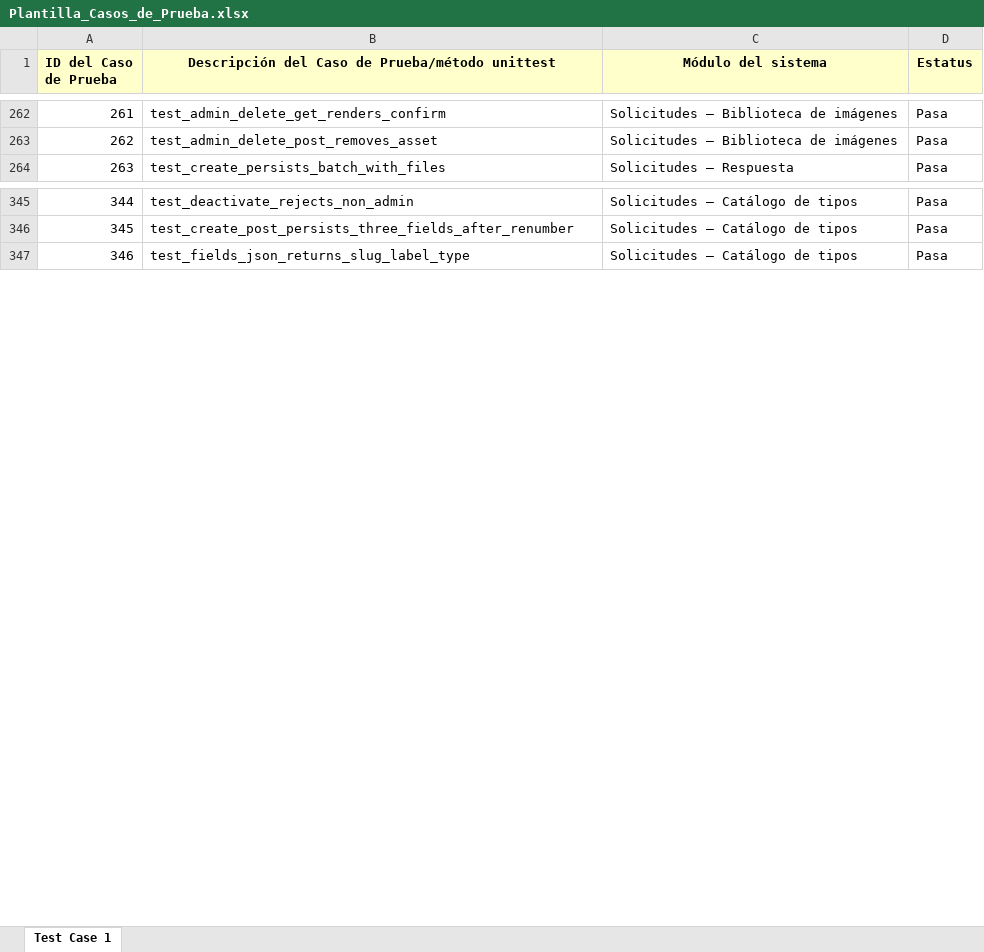
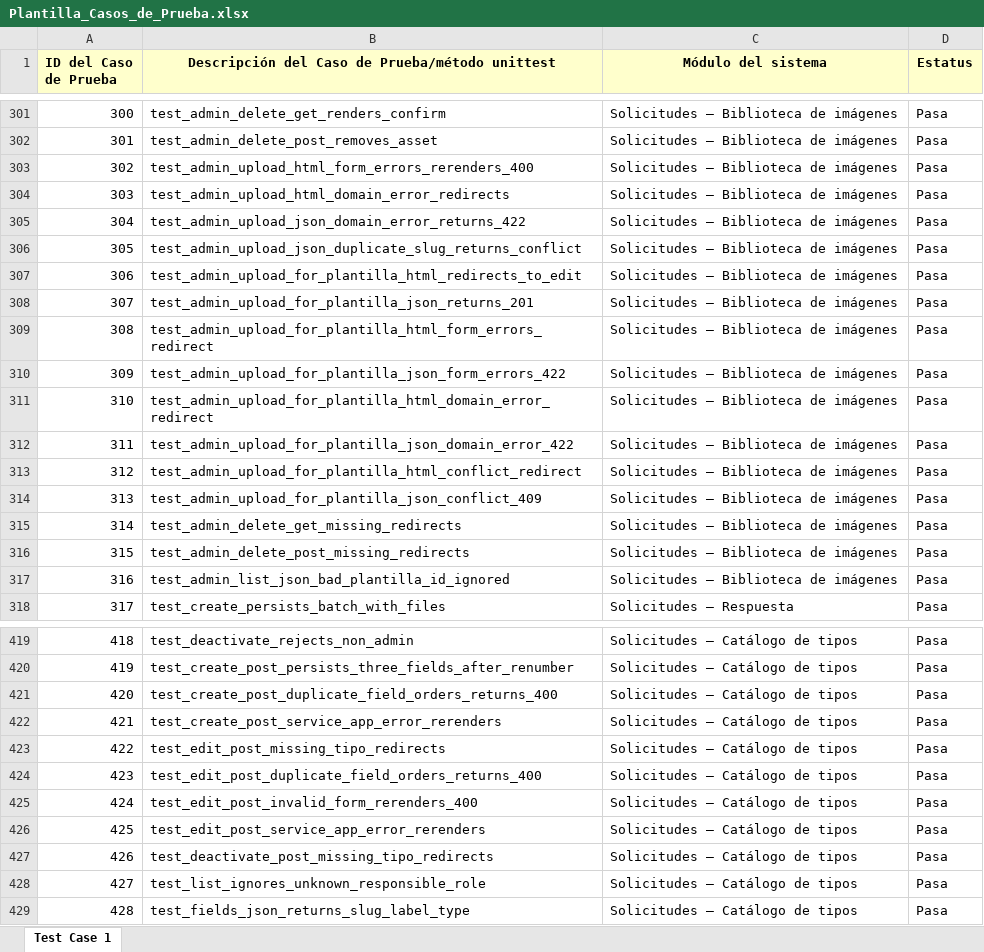
Before and after one commit to Diego-lvan/Solicitudes, an Excel workbook: entregables/casos_y_trazabilidad/Plantilla_Casos_de_Prueba.xlsx, sheet Test Case 1, drawn as a sheet; only a part is shown, gaps mark what is left out; values as stored, in another font and other column widths than the file's, no borders; the diff covers the shown part only; the diff names each change by its address in the sheet, - before the commit and + after, or states it on an @@ line.

Commit message:
docs(entrega): cobertura 100%, matriz y casos de prueba actualizados, LEEME alineado

```diff
--- a/entregables/casos_y_trazabilidad/Plantilla_Casos_de_Prueba.xlsx (sheet Test Case 1)
+++ b/entregables/casos_y_trazabilidad/Plantilla_Casos_de_Prueba.xlsx (sheet Test Case 1)
@@ column A (ID del Caso de Prueba) renumbered from row 13 down @@
+row 303: 302 | test_admin_upload_html_form_errors_rerenders_400 | Solicitudes — Biblioteca de imágenes | Pasa
+row 304: 303 | test_admin_upload_html_domain_error_redirects | Solicitudes — Biblioteca de imágenes | Pasa
+row 305: 304 | test_admin_upload_json_domain_error_returns_422 | Solicitudes — Biblioteca de imágenes | Pasa
+row 306: 305 | test_admin_upload_json_duplicate_slug_returns_conflict | Solicitudes — Biblioteca de imágenes | Pasa
+row 307: 306 | test_admin_upload_for_plantilla_html_redirects_to_edit | Solicitudes — Biblioteca de imágenes | Pasa
+row 308: 307 | test_admin_upload_for_plantilla_json_returns_201 | Solicitudes — Biblioteca de imágenes | Pasa
+row 309: 308 | test_admin_upload_for_plantilla_html_form_errors_redirect | Solicitudes — Biblioteca de imágenes | Pasa
+row 310: 309 | test_admin_upload_for_plantilla_json_form_errors_422 | Solicitudes — Biblioteca de imágenes | Pasa
+row 311: 310 | test_admin_upload_for_plantilla_html_domain_error_redirect | Solicitudes — Biblioteca de imágenes | Pasa
+row 312: 311 | test_admin_upload_for_plantilla_json_domain_error_422 | Solicitudes — Biblioteca de imágenes | Pasa
+row 313: 312 | test_admin_upload_for_plantilla_html_conflict_redirect | Solicitudes — Biblioteca de imágenes | Pasa
+row 314: 313 | test_admin_upload_for_plantilla_json_conflict_409 | Solicitudes — Biblioteca de imágenes | Pasa
+row 315: 314 | test_admin_delete_get_missing_redirects | Solicitudes — Biblioteca de imágenes | Pasa
+row 316: 315 | test_admin_delete_post_missing_redirects | Solicitudes — Biblioteca de imágenes | Pasa
+row 317: 316 | test_admin_list_json_bad_plantilla_id_ignored | Solicitudes — Biblioteca de imágenes | Pasa
+row 421: 420 | test_create_post_duplicate_field_orders_returns_400 | Solicitudes — Catálogo de tipos | Pasa
+row 422: 421 | test_create_post_service_app_error_rerenders | Solicitudes — Catálogo de tipos | Pasa
+row 423: 422 | test_edit_post_missing_tipo_redirects | Solicitudes — Catálogo de tipos | Pasa
+row 424: 423 | test_edit_post_duplicate_field_orders_returns_400 | Solicitudes — Catálogo de tipos | Pasa
+row 425: 424 | test_edit_post_invalid_form_rerenders_400 | Solicitudes — Catálogo de tipos | Pasa
+row 426: 425 | test_edit_post_service_app_error_rerenders | Solicitudes — Catálogo de tipos | Pasa
+row 427: 426 | test_deactivate_post_missing_tipo_redirects | Solicitudes — Catálogo de tipos | Pasa
+row 428: 427 | test_list_ignores_unknown_responsible_role | Solicitudes — Catálogo de tipos | Pasa
```
Also changed, not shown: 124 added rows elsewhere in this sheet, entregables/casos_y_trazabilidad/Matriz_de_Trazabilidad.xlsx, 4 other files.
